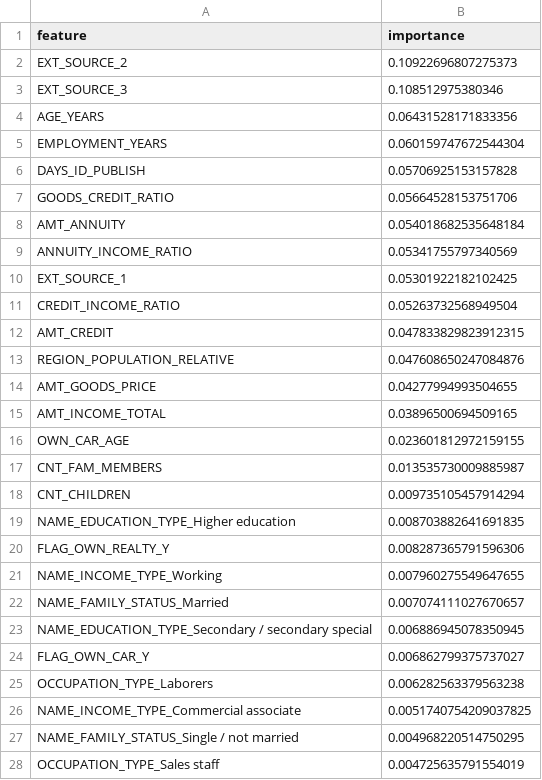
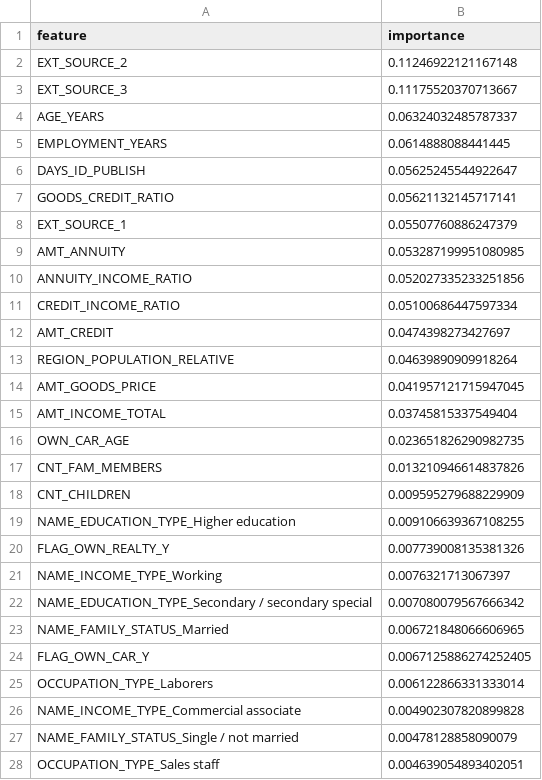
Before and after one commit to dabrai-sim/microfinance-credit-scoring, a CSV file: feature_importance.csv, drawn as a sheet; only a part is shown; the diff covers the shown part only.

```diff
--- a/feature_importance.csv
+++ b/feature_importance.csv
@@ -1,28 +1,28 @@
 feature,importance
-EXT_SOURCE_2,0.10922696807275373
-EXT_SOURCE_3,0.108512975380346
-AGE_YEARS,0.06431528171833356
-EMPLOYMENT_YEARS,0.060159747672544304
-DAYS_ID_PUBLISH,0.05706925153157828
-GOODS_CREDIT_RATIO,0.05664528153751706
-AMT_ANNUITY,0.054018682535648184
-ANNUITY_INCOME_RATIO,0.05341755797340569
-EXT_SOURCE_1,0.05301922182102425
-CREDIT_INCOME_RATIO,0.05263732568949504
-AMT_CREDIT,0.047833829823912315
-REGION_POPULATION_RELATIVE,0.047608650247084876
-AMT_GOODS_PRICE,0.04277994993504655
-AMT_INCOME_TOTAL,0.03896500694509165
-OWN_CAR_AGE,0.023601812972159155
-CNT_FAM_MEMBERS,0.013535730009885987
-CNT_CHILDREN,0.009735105457914294
-NAME_EDUCATION_TYPE_Higher education,0.008703882641691835
-FLAG_OWN_REALTY_Y,0.008287365791596306
-NAME_INCOME_TYPE_Working,0.007960275549647655
-NAME_FAMILY_STATUS_Married,0.007074111027670657
-NAME_EDUCATION_TYPE_Secondary / secondary special,0.006886945078350945
-FLAG_OWN_CAR_Y,0.006862799375737027
-OCCUPATION_TYPE_Laborers,0.006282563379563238
-NAME_INCOME_TYPE_Commercial associate,0.0051740754209037825
-NAME_FAMILY_STATUS_Single / not married,0.004968220514750295
-OCCUPATION_TYPE_Sales staff,0.004725635791554019
+EXT_SOURCE_2,0.11246922121167148
+EXT_SOURCE_3,0.11175520370713667
+AGE_YEARS,0.06324032485787337
+EMPLOYMENT_YEARS,0.0614888088441445
+DAYS_ID_PUBLISH,0.05625245544922647
+GOODS_CREDIT_RATIO,0.05621132145717141
+EXT_SOURCE_1,0.05507760886247379
+AMT_ANNUITY,0.053287199951080985
+ANNUITY_INCOME_RATIO,0.052027335233251856
+CREDIT_INCOME_RATIO,0.05100686447597334
+AMT_CREDIT,0.0474398273427697
+REGION_POPULATION_RELATIVE,0.04639890909918264
+AMT_GOODS_PRICE,0.041957121715947045
+AMT_INCOME_TOTAL,0.03745815337549404
+OWN_CAR_AGE,0.023651826290982735
+CNT_FAM_MEMBERS,0.013210946614837826
+CNT_CHILDREN,0.009595279688229909
+NAME_EDUCATION_TYPE_Higher education,0.009106639367108255
+FLAG_OWN_REALTY_Y,0.007739008135381326
+NAME_INCOME_TYPE_Working,0.0076321713067397
+NAME_EDUCATION_TYPE_Secondary / secondary special,0.007080079567666342
+NAME_FAMILY_STATUS_Married,0.006721848066606965
+FLAG_OWN_CAR_Y,0.0067125886274252405
+OCCUPATION_TYPE_Laborers,0.006122866331333014
+NAME_INCOME_TYPE_Commercial associate,0.004902307820899828
+NAME_FAMILY_STATUS_Single / not married,0.00478128858090079
+OCCUPATION_TYPE_Sales staff,0.004639054893402051
```
Also changed, not shown: 4 added rows, 4 removed rows and 19 edited cells elsewhere in this file, 20 other files.
